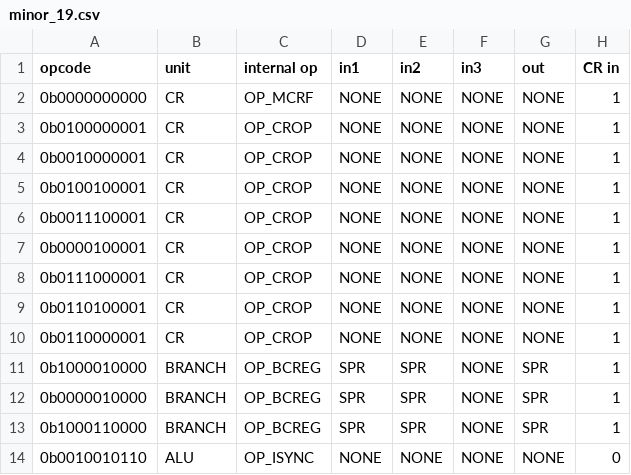
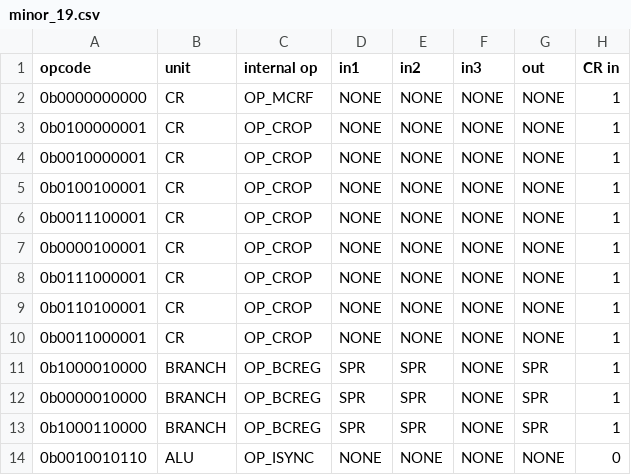
Before and after one commit to programmerjake/libre-soc-wiki, a CSV file: openpower/isatables/minor_19.csv, drawn as a sheet; only a part is shown; the diff names each change by its address in the sheet, - before the commit and + after, or states it on an @@ line.

Commit message:
Fix broken decoding of crxor

```diff
--- a/openpower/isatables/minor_19.csv
+++ b/openpower/isatables/minor_19.csv
-A10 (opcode): 0b0110000001
+A10 (opcode): 0b0011000001
```
